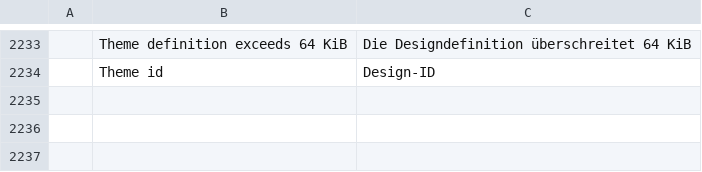
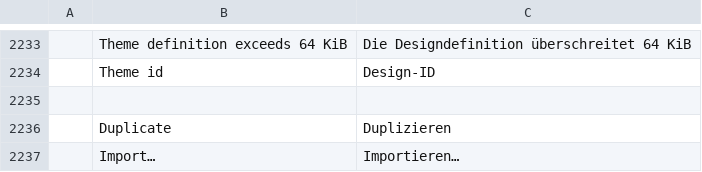
Before and after one commit to TheSeanLavery/photocraft, a TSV file: crates/ui-egui/src/i18n/de.tsv, drawn as a sheet; only a part is shown, gaps mark what is left out.

Commit message:
Complete German and Italian theme action translations

```diff
--- a/crates/ui-egui/src/i18n/de.tsv
+++ b/crates/ui-egui/src/i18n/de.tsv
@@ -2234 +2234,4 @@
 	Theme id	Design-ID
+
+	Duplicate	Duplizieren
+	Import…	Importieren…
```
Also changed, not shown: crates/ui-egui/src/i18n/it.tsv.
